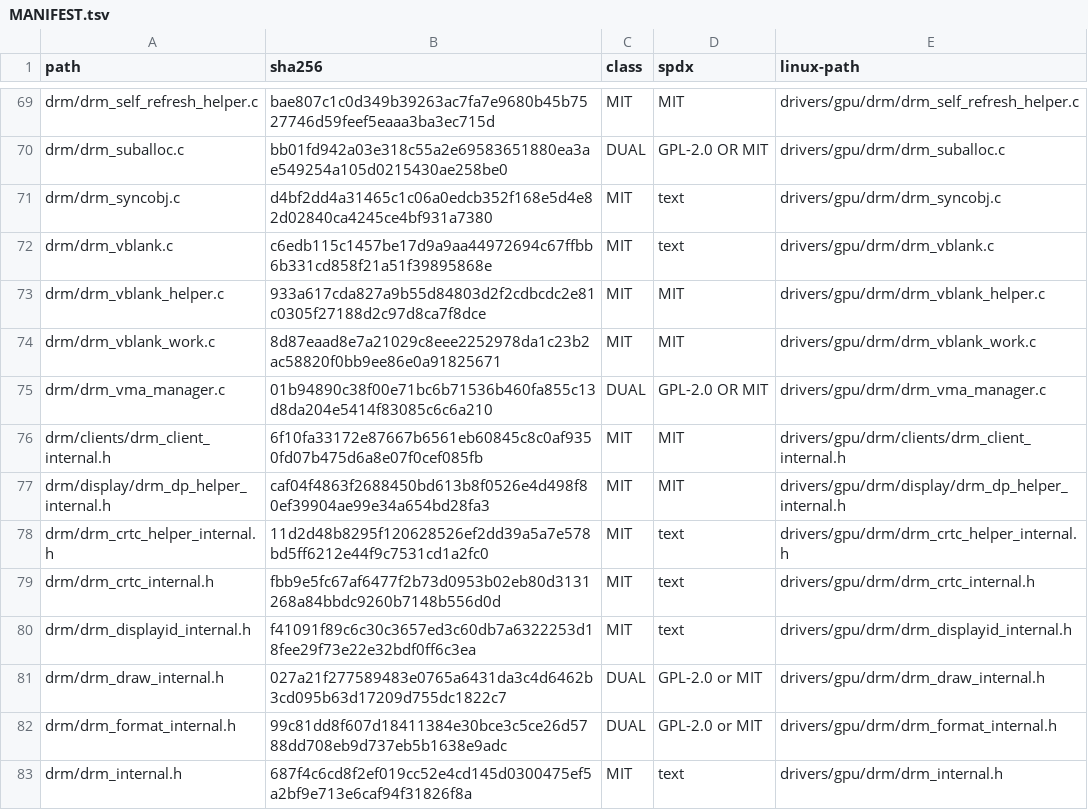
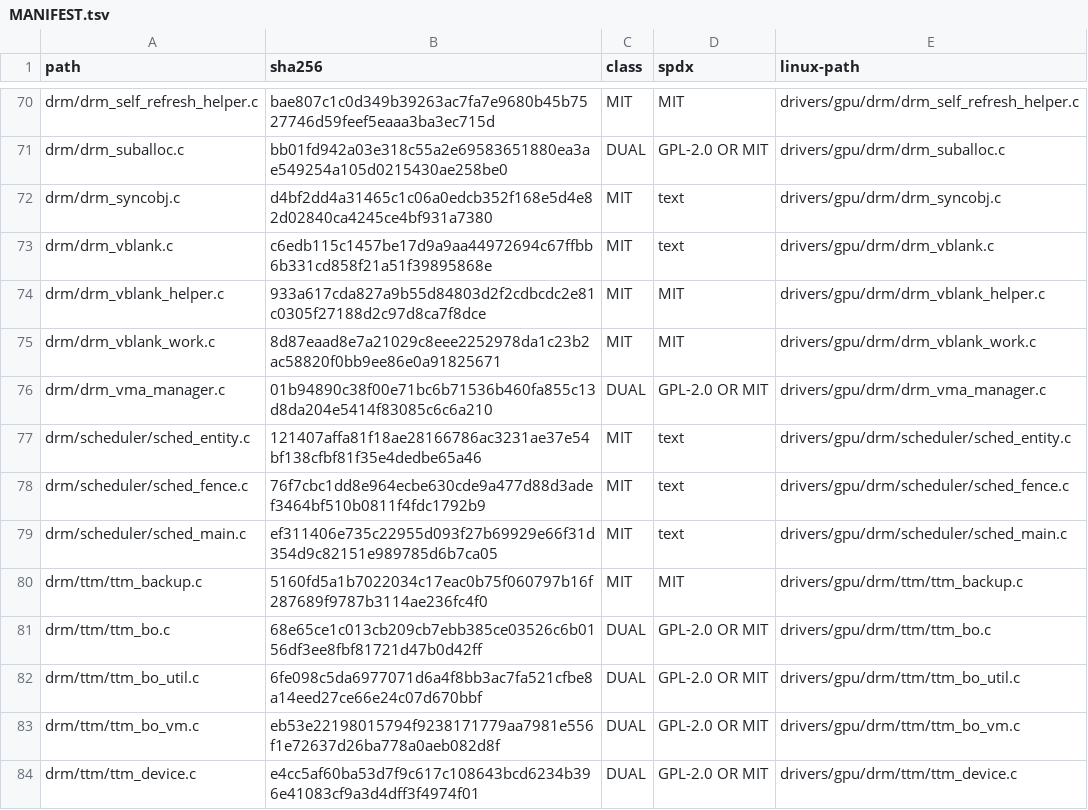
Before and after one commit to oxtech-ember/EmberBSD, a TSV file: sys/external/bsd/drm2/dist618/MANIFEST.tsv, drawn as a sheet; only a part is shown, gaps mark what is left out; the shorter side is filled out with more unchanged rows; the diff covers the shown part only.

```diff
--- a/sys/external/bsd/drm2/dist618/MANIFEST.tsv
+++ b/sys/external/bsd/drm2/dist618/MANIFEST.tsv
@@ -75 +76,9 @@ drm/drm_vblank_work.c	8d87eaad8e7a21029c8eee2252978da1c23b2ac58820f0bb9ee86e0a91
 drm/drm_vma_manager.c	01b94890c38f00e71bc6b71536b460fa855c13d8da204e5414f83085c6c6a210	DUAL	GPL-2.0 OR MIT	drivers/gpu/drm/drm_vma_manager.c
+drm/scheduler/sched_entity.c	121407affa81f18ae28166786ac3231ae37e54bf138cfbf81f35e4dedbe65a46	MIT	text	drivers/gpu/drm/scheduler/sched_entity.c
+drm/scheduler/sched_fence.c	76f7cbc1dd8e964ecbe630cde9a477d88d3adef3464bf510b0811f4fdc1792b9	MIT	text	drivers/gpu/drm/scheduler/sched_fence.c
+drm/scheduler/sched_main.c	ef311406e735c22955d093f27b69929e66f31d354d9c82151e989785d6b7ca05	MIT	text	drivers/gpu/drm/scheduler/sched_main.c
+drm/ttm/ttm_backup.c	5160fd5a1b7022034c17eac0b75f060797b16f287689f9787b3114ae236fc4f0	MIT	MIT	drivers/gpu/drm/ttm/ttm_backup.c
+drm/ttm/ttm_bo.c	68e65ce1c013cb209cb7ebb385ce03526c6b0156df3ee8fbf81721d47b0d42ff	DUAL	GPL-2.0 OR MIT	drivers/gpu/drm/ttm/ttm_bo.c
+drm/ttm/ttm_bo_util.c	6fe098c5da6977071d6a4f8bb3ac7fa521cfbe8a14eed27ce66e24c07d670bbf	DUAL	GPL-2.0 OR MIT	drivers/gpu/drm/ttm/ttm_bo_util.c
+drm/ttm/ttm_bo_vm.c	eb53e22198015794f9238171779aa7981e556f1e72637d26ba778a0aeb082d8f	DUAL	GPL-2.0 OR MIT	drivers/gpu/drm/ttm/ttm_bo_vm.c
+drm/ttm/ttm_device.c	e4cc5af60ba53d7f9c617c108643bcd6234b396e41083cf9a3d4dff3f4974f01	DUAL	GPL-2.0 OR MIT	drivers/gpu/drm/ttm/ttm_device.c
```
Also changed, not shown: 23 added rows elsewhere in this file, sys/external/bsd/drm2/drm618/gpl-only.tsv, 31 other files.
